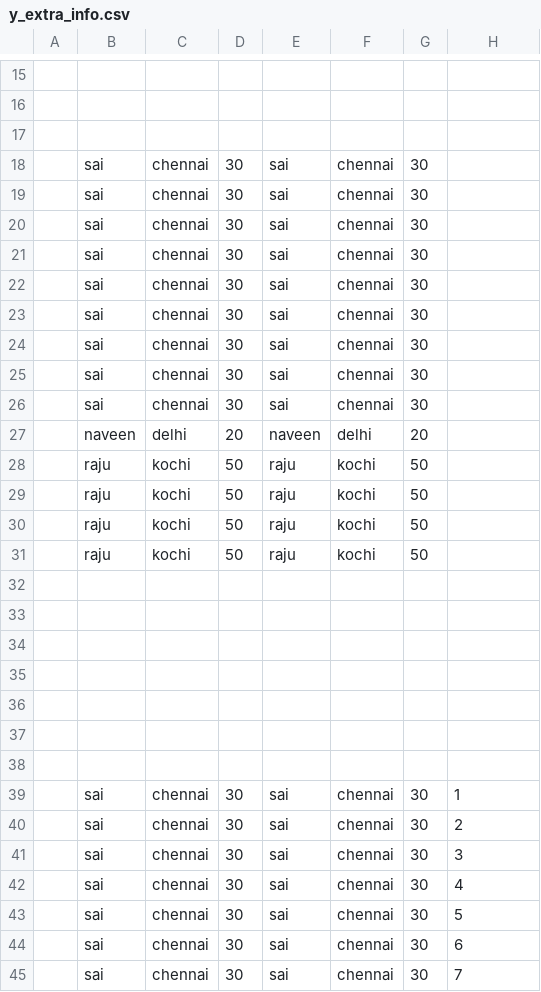
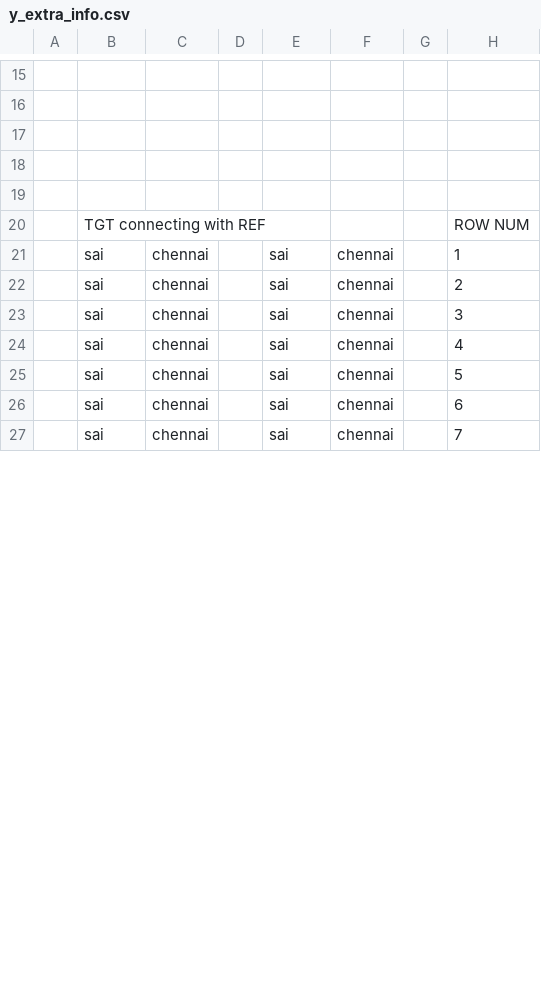
Before and after one commit to Akaalis-code/y_youtube, a CSV file: y_interview_questions/y_sql/y_delete_duplicates/y_extra_info.csv, drawn as a sheet; only a part is shown, gaps mark what is left out; removed rows and columns are numbered as before the commit, all else as after; the diff covers the shown part only; the diff names each change by its address in the sheet, - before the commit and + after, or states it on an @@ line.

```diff
--- a/y_interview_questions/y_sql/y_delete_duplicates/y_extra_info.csv
+++ b/y_interview_questions/y_sql/y_delete_duplicates/y_extra_info.csv
-row 18:  | sai | chennai | 30 | sai | chennai | 30
-row 19:  | sai | chennai | 30 | sai | chennai | 30
-row 20:  | sai | chennai | 30 | sai | chennai | 30
-row 21:  | sai | chennai | 30 | sai | chennai | 30
-row 22:  | sai | chennai | 30 | sai | chennai | 30
-row 23:  | sai | chennai | 30 | sai | chennai | 30
-row 24:  | sai | chennai | 30 | sai | chennai | 30
-row 25:  | sai | chennai | 30 | sai | chennai | 30
-row 26:  | sai | chennai | 30 | sai | chennai | 30
-row 27:  | naveen | delhi | 20 | naveen | delhi | 20
-row 28:  | raju | kochi | 50 | raju | kochi | 50
-row 29:  | raju | kochi | 50 | raju | kochi | 50
-row 30:  | raju | kochi | 50 | raju | kochi | 50
-row 31:  | raju | kochi | 50 | raju | kochi | 50
-row 20: (empty)
+row 20:  | TGT connecting with REF |  |  |  |  |  | ROW NUM
-row 35: (empty)
-row 36: (empty)
-row 37: (empty)
-row 38: (empty)
-D21:D27: 30
+D21:D27: (empty)
-G21:G27: 30
+G21:G27: (empty)
```
Also changed, not shown: 7 added rows, 7 removed rows and 16 edited cells elsewhere in this file, 1 other file.
